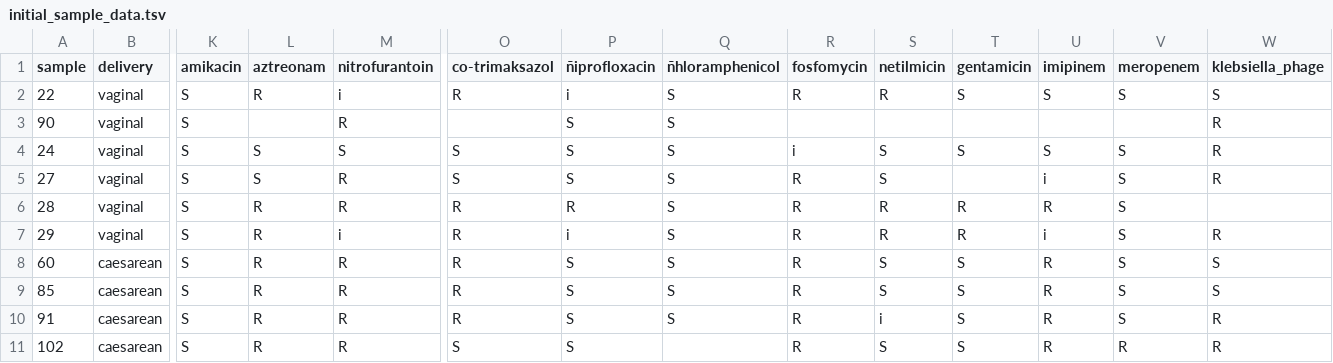
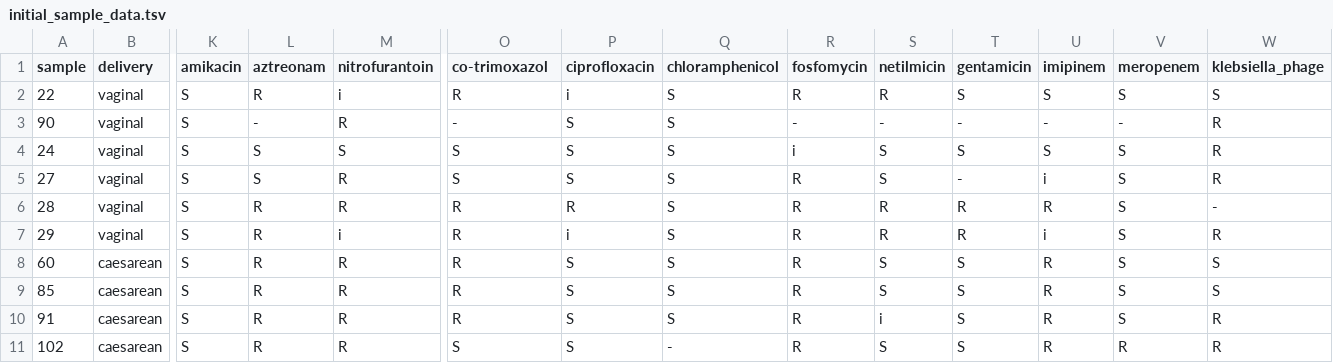
Before and after one commit to ivasilyev/curated_projects, a TSV file: inicolaeva/klebsiella_infants/initial_sample_data.tsv, drawn as a sheet; only a part is shown, gaps mark what is left out; the diff names each change by its address in the sheet, - before the commit and + after, or states it on an @@ line.

Commit message:
Changed initial sample data encoding

```diff
--- a/inicolaeva/klebsiella_infants/initial_sample_data.tsv
+++ b/inicolaeva/klebsiella_infants/initial_sample_data.tsv
-O1: co-trimaksazol
+O1: co-trimoxazol
-P1: ñiprofloxacin
+P1: ciprofloxacin
-Q1: ñhloramphenicol
+Q1: chloramphenicol
-L3 (aztreonam): (empty)
+L3 (aztreonam): -
-O3 (co-trimoxazol): (empty)
+O3 (co-trimoxazol): -
-R3 (fosfomycin): (empty)
+R3 (fosfomycin): -
-S3 (netilmicin): (empty)
+S3 (netilmicin): -
-T3 (gentamicin): (empty)
+T3 (gentamicin): -
-U3 (imipinem): (empty)
+U3 (imipinem): -
-V3 (meropenem): (empty)
+V3 (meropenem): -
-T5 (gentamicin): (empty)
+T5 (gentamicin): -
-W6 (klebsiella_phage): (empty)
+W6 (klebsiella_phage): -
-Q11 (chloramphenicol): (empty)
+Q11 (chloramphenicol): -
```
